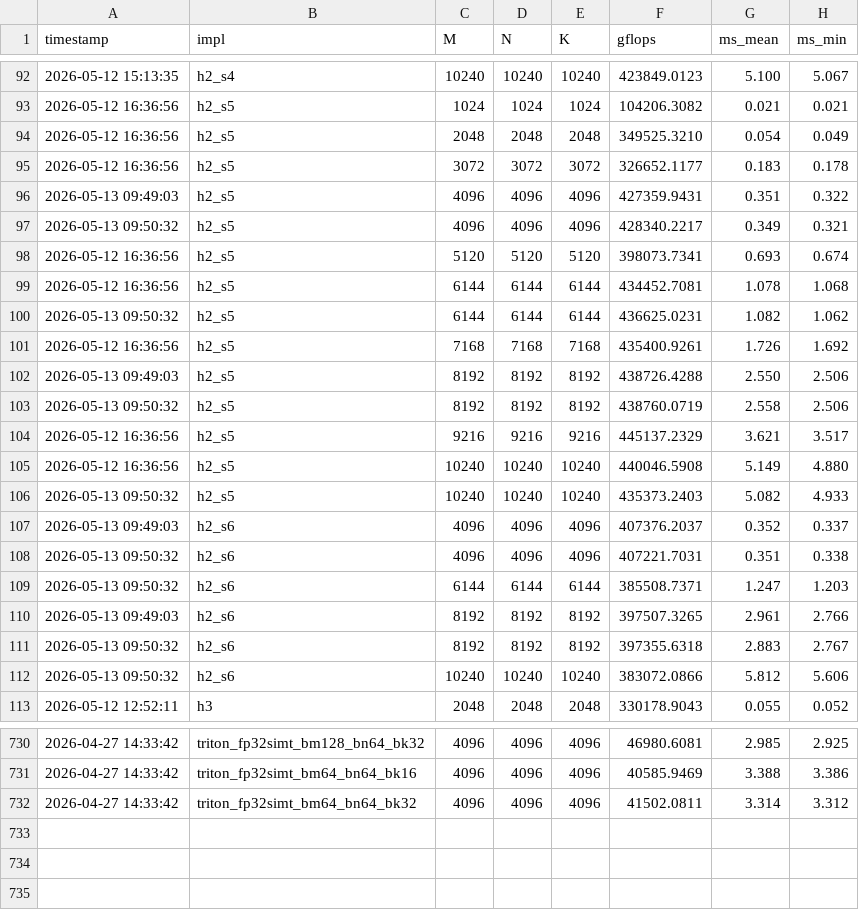
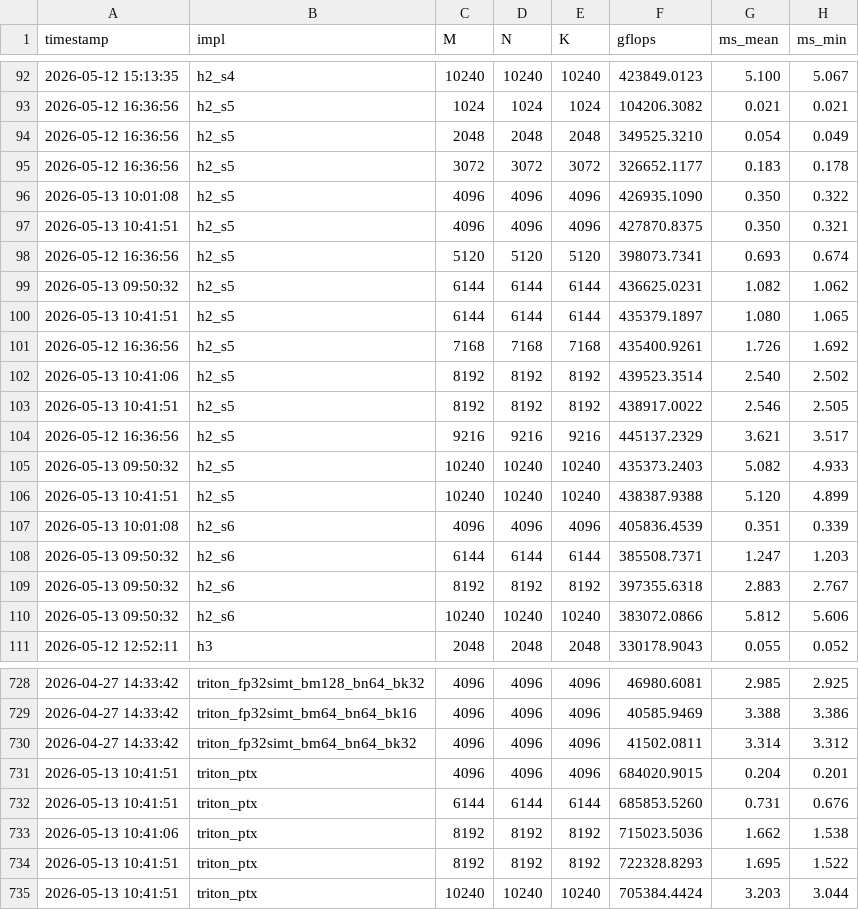
Before and after one commit to tongzhou80/mymatmul, a CSV file: benchmarks/results_gpu.csv, drawn as a sheet; only a part is shown, gaps mark what is left out; the diff covers the shown part only.

```diff
--- a/benchmarks/results_gpu.csv
+++ b/benchmarks/results_gpu.csv
@@ -95,17 +95,15 @@ timestamp,impl,M,N,K,gflops,ms_mean,ms_min
 2026-05-12 16:36:56,h2_s5,3072,3072,3072,326652.1177,0.183,0.178
-2026-05-13 09:49:03,h2_s5,4096,4096,4096,427359.9431,0.351,0.322
-2026-05-13 09:50:32,h2_s5,4096,4096,4096,428340.2217,0.349,0.321
+2026-05-13 10:01:08,h2_s5,4096,4096,4096,426935.1090,0.350,0.322
+2026-05-13 10:41:51,h2_s5,4096,4096,4096,427870.8375,0.350,0.321
 2026-05-12 16:36:56,h2_s5,5120,5120,5120,398073.7341,0.693,0.674
-2026-05-12 16:36:56,h2_s5,6144,6144,6144,434452.7081,1.078,1.068
 2026-05-13 09:50:32,h2_s5,6144,6144,6144,436625.0231,1.082,1.062
+2026-05-13 10:41:51,h2_s5,6144,6144,6144,435379.1897,1.080,1.065
 2026-05-12 16:36:56,h2_s5,7168,7168,7168,435400.9261,1.726,1.692
-2026-05-13 09:49:03,h2_s5,8192,8192,8192,438726.4288,2.550,2.506
-2026-05-13 09:50:32,h2_s5,8192,8192,8192,438760.0719,2.558,2.506
+2026-05-13 10:41:06,h2_s5,8192,8192,8192,439523.3514,2.540,2.502
+2026-05-13 10:41:51,h2_s5,8192,8192,8192,438917.0022,2.546,2.505
 2026-05-12 16:36:56,h2_s5,9216,9216,9216,445137.2329,3.621,3.517
-2026-05-12 16:36:56,h2_s5,10240,10240,10240,440046.5908,5.149,4.880
 2026-05-13 09:50:32,h2_s5,10240,10240,10240,435373.2403,5.082,4.933
-2026-05-13 09:49:03,h2_s6,4096,4096,4096,407376.2037,0.352,0.337
-2026-05-13 09:50:32,h2_s6,4096,4096,4096,407221.7031,0.351,0.338
+2026-05-13 10:41:51,h2_s5,10240,10240,10240,438387.9388,5.120,4.899
+2026-05-13 10:01:08,h2_s6,4096,4096,4096,405836.4539,0.351,0.339
 2026-05-13 09:50:32,h2_s6,6144,6144,6144,385508.7371,1.247,1.203
-2026-05-13 09:49:03,h2_s6,8192,8192,8192,397507.3265,2.961,2.766
 2026-05-13 09:50:32,h2_s6,8192,8192,8192,397355.6318,2.883,2.767
@@ -732 +730,6 @@ timestamp,impl,M,N,K,gflops,ms_mean,ms_min
 2026-04-27 14:33:42,triton_fp32simt_bm64_bn64_bk32,4096,4096,4096,41502.0811,3.314,3.312
+2026-05-13 10:41:51,triton_ptx,4096,4096,4096,684020.9015,0.204,0.201
+2026-05-13 10:41:51,triton_ptx,6144,6144,6144,685853.5260,0.731,0.676
+2026-05-13 10:41:06,triton_ptx,8192,8192,8192,715023.5036,1.662,1.538
+2026-05-13 10:41:51,triton_ptx,8192,8192,8192,722328.8293,1.695,1.522
+2026-05-13 10:41:51,triton_ptx,10240,10240,10240,705384.4424,3.203,3.044
```
Also changed, not shown: 3 added rows, 3 removed rows and 8 edited cells elsewhere in this file, 2 other files.
